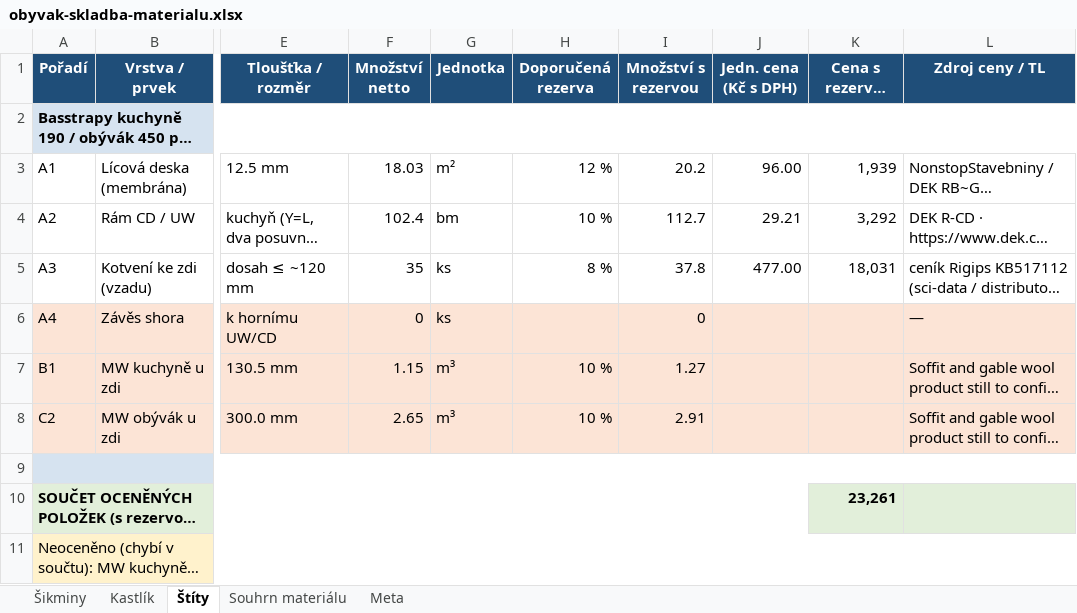
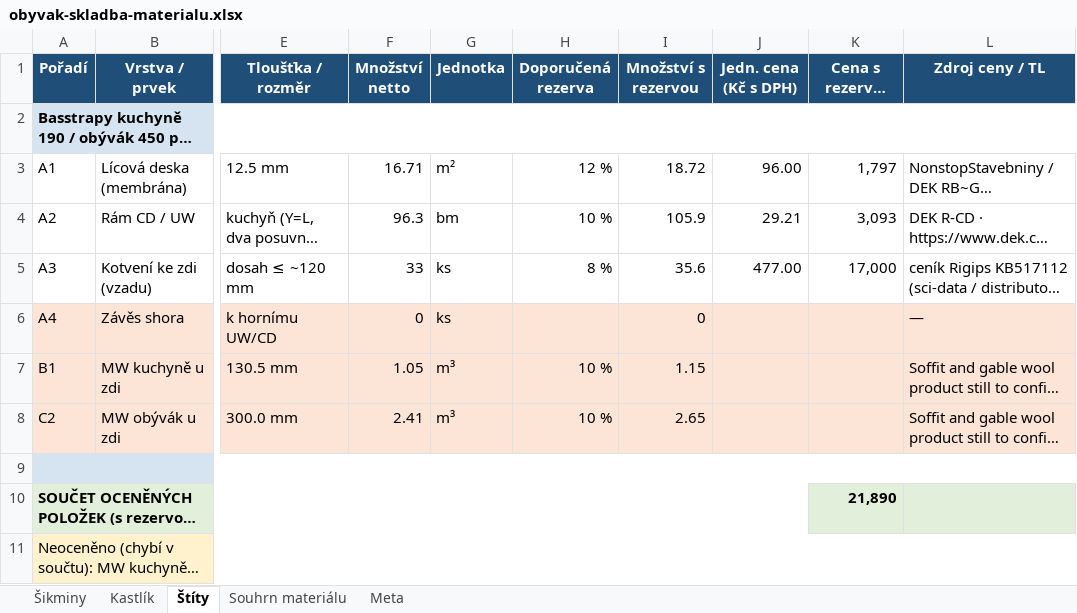
Before and after one commit to pteasima/Blueprints, an Excel workbook: docs/obyvak-skladba-materialu.xlsx, sheet Štíty, drawn as a sheet; only a part is shown, gaps mark what is left out; long unchanged cells end in …; values as stored, in another font and other column widths than the file's, no borders; the diff names each change by its address in the sheet, - before the commit and + after, or states it on an @@ line.

```diff
--- a/docs/obyvak-skladba-materialu.xlsx (sheet Štíty)
+++ b/docs/obyvak-skladba-materialu.xlsx (sheet Štíty)
-F3 (Množství netto): 18.03
+F3 (Množství netto): 16.71
-I3 (Množství s rezervou): 20.2
+I3 (Množství s rezervou): 18.72
-K3 (Cena s rezervou (Kč)): 1,939
+K3 (Cena s rezervou (Kč)): 1,797
-F4 (Množství netto): 102.4
+F4 (Množství netto): 96.3
-I4 (Množství s rezervou): 112.7
+I4 (Množství s rezervou): 105.9
-K4 (Cena s rezervou (Kč)): 3,292
+K4 (Cena s rezervou (Kč)): 3,093
-F5 (Množství netto): 35
+F5 (Množství netto): 33
-I5 (Množství s rezervou): 37.8
+I5 (Množství s rezervou): 35.6
-K5 (Cena s rezervou (Kč)): 18,031
+K5 (Cena s rezervou (Kč)): 17,000
-F7 (Množství netto): 1.15
+F7 (Množství netto): 1.05
-I7 (Množství s rezervou): 1.27
+I7 (Množství s rezervou): 1.15
-F8 (Množství netto): 2.65
+F8 (Množství netto): 2.41
-I8 (Množství s rezervou): 2.91
+I8 (Množství s rezervou): 2.65
-K10 (Cena s rezervou (Kč)): 23,261
+K10 (Cena s rezervou (Kč)): 21,890
```
Also changed, not shown: sheet Souhrn materiálu, sheet Šikminy, sheet Kastlík, sheet Meta, 16 other files.
